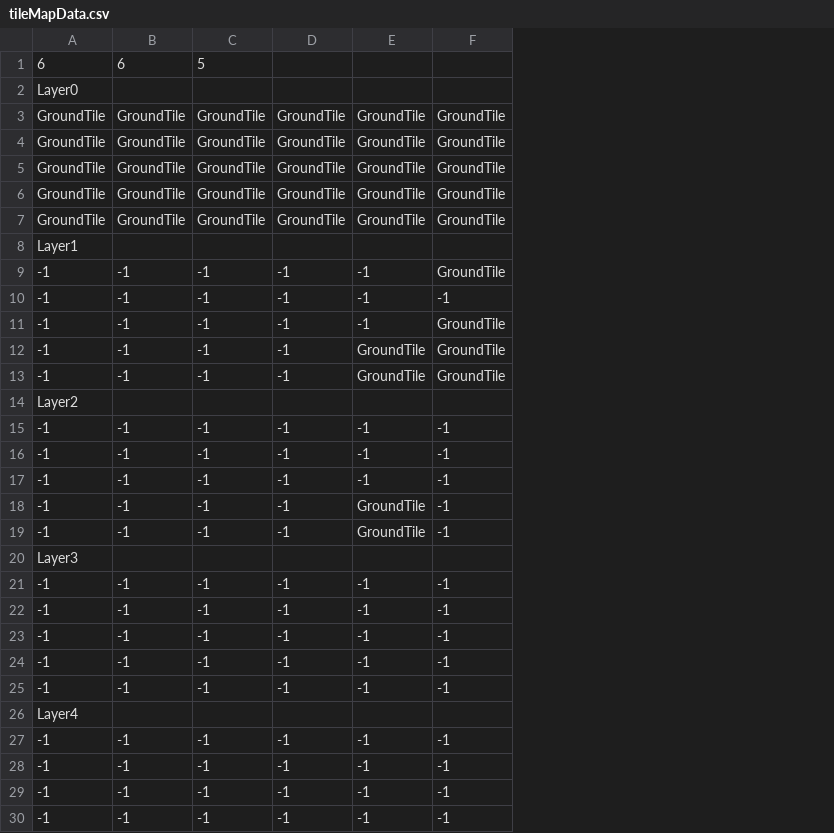
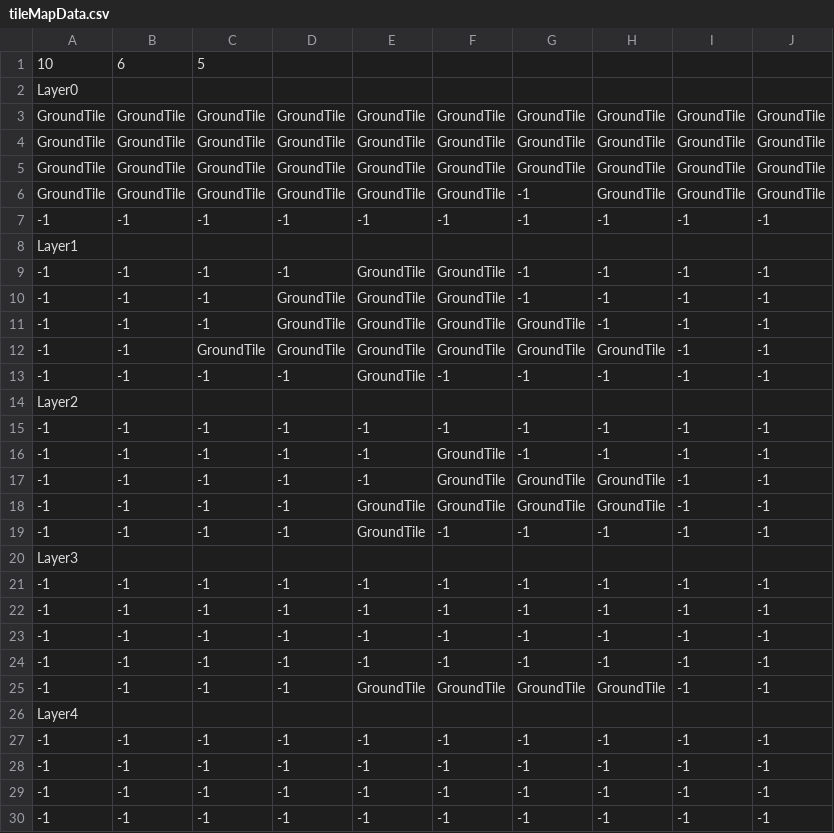
Before and after one commit to sckahn/Namer, a CSV file: Assets/Resources/Data/Level02/CSV/tileMapData.csv, drawn as a sheet; only a part is shown; removed rows and columns are numbered as before the commit, all else as after; the diff names each change by its address in the sheet, - before the commit and + after, or states it on an @@ line.

```diff
--- a/Assets/Resources/Data/Level02/CSV/tileMapData.csv
+++ b/Assets/Resources/Data/Level02/CSV/tileMapData.csv
+column G, rows 3-6: GroundTile | GroundTile | GroundTile | -1; row 10: -1; rows 15-16: -1 | -1; rows 18-24: GroundTile | -1 |  | -1 | -1 | -1 | -1; rows 27-30: all -1
+column H, rows 3-6: all GroundTile; row 10: -1; rows 15-16: -1 | -1; rows 18-24: GroundTile | -1 |  | -1 | -1 | -1 | -1; rows 27-30: all -1
+column I, rows 3-6: all GroundTile; row 10: -1; rows 15-16: -1 | -1; rows 18-24: -1 | -1 |  | -1 | -1 | -1 | -1; rows 27-30: all -1
+column J, rows 3-6: all GroundTile; row 10: -1; rows 15-16: -1 | -1; rows 18-24: -1 | -1 |  | -1 | -1 | -1 | -1; rows 27-30: all -1
-A1: 6
+A1: 10
-row 7: GroundTile | GroundTile | GroundTile | GroundTile | GroundTile | GroundTile
@@ row 15 moved to row 7: -1 @@
@@ row 13 moved to row 9: -1 @@
-D10: -1
+D10: GroundTile
-E10: -1
+E10: GroundTile
+row 11: -1 | -1 | -1 | GroundTile | GroundTile | GroundTile | GroundTile | -1 | -1 | -1
+row 12: -1 | -1 | GroundTile | GroundTile | GroundTile | GroundTile | GroundTile | GroundTile | -1 | -1
@@ row 18 moved to row 13: -1 @@
+row 17: -1 | -1 | -1 | -1 | -1 | GroundTile | GroundTile | GroundTile | -1 | -1
-row 16: -1 | -1 | -1 | -1 | -1 | -1
-row 17: -1 | -1 | -1 | -1 | -1 | -1
-row 25: -1 | -1 | -1 | -1 | -1 | -1
+row 25: -1 | -1 | -1 | -1 | GroundTile | GroundTile | GroundTile | GroundTile | -1 | -1
```
Also changed, not shown: Assets/Resources/Data/Level02/CSV/objectMapData.csv, Assets/Resources/Data/Level03/CSV/objectMapData.csv, 5 other files.
